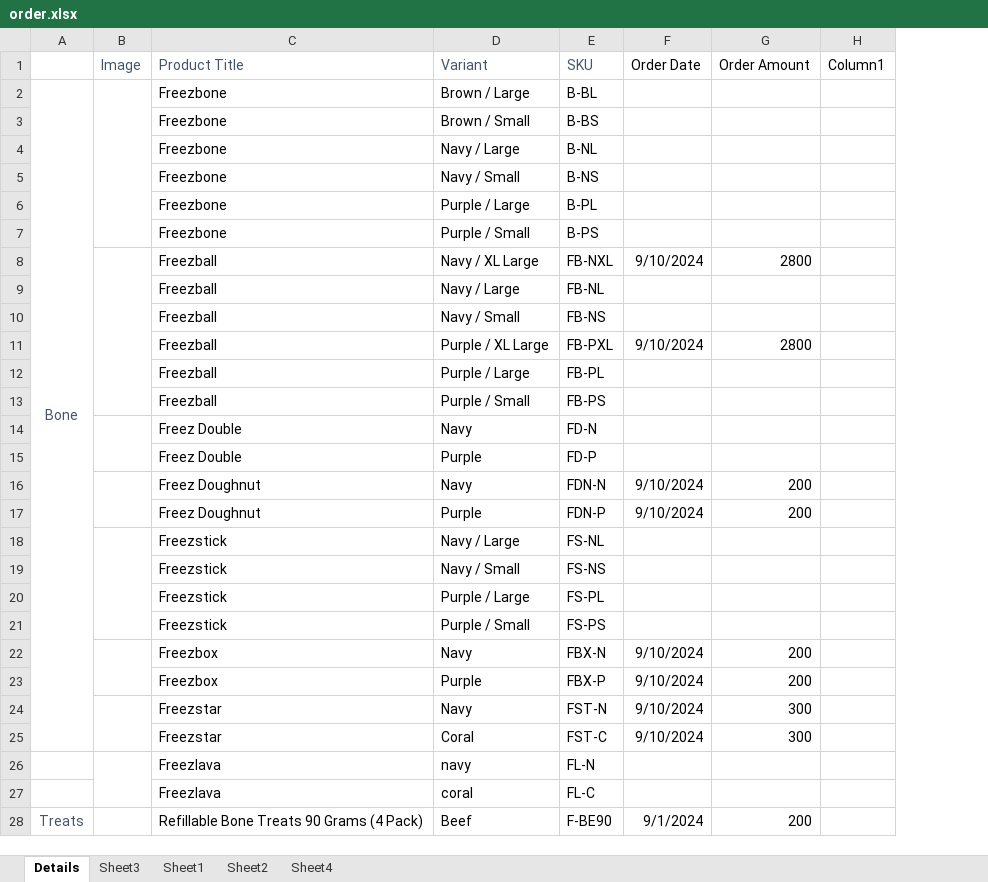
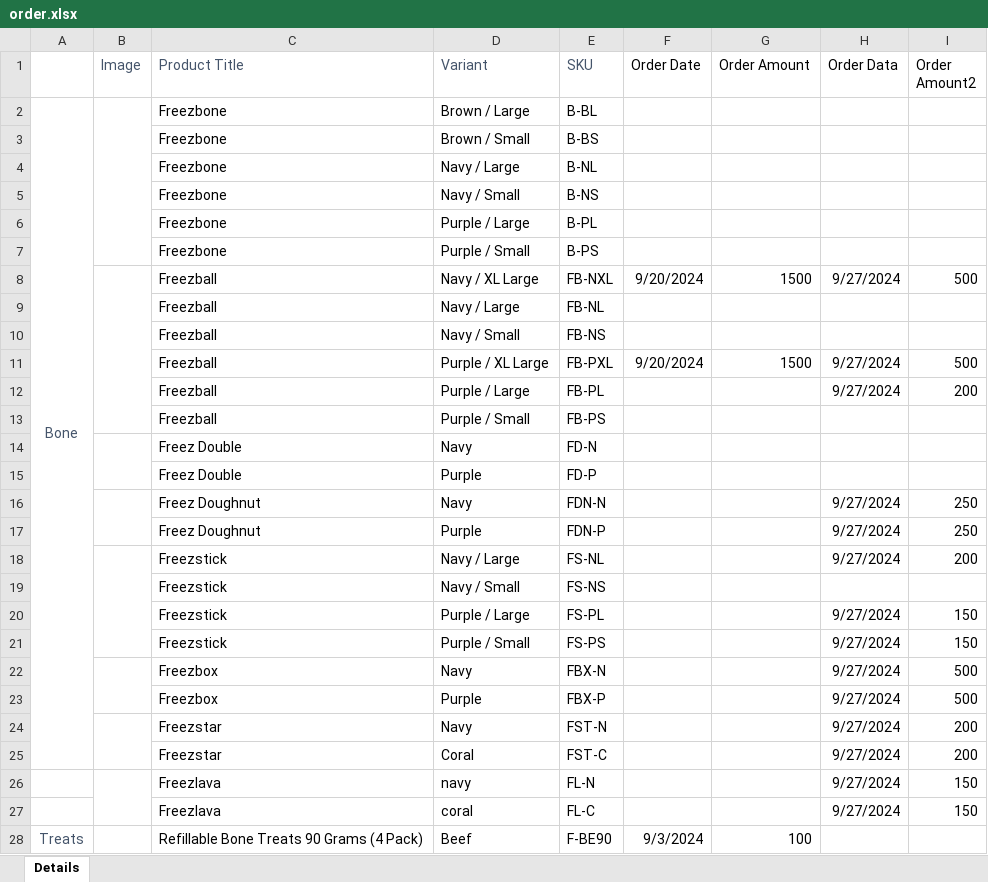
Before and after one commit to Arielqu/inventory, an Excel workbook: inputs/order.xlsx, sheet Details, drawn as a sheet; only a part is shown; values as stored, in another font and other column widths than the file's, no borders; charts and pictures and table styles not drawn; removed rows and columns are numbered as before the commit, all else as after; the diff covers the shown part only; the diff names each change by its address in the sheet, - before the commit and + after, or states it on an @@ line.

```diff
--- a/inputs/order.xlsx (sheet Details)
+++ b/inputs/order.xlsx (sheet Details)
-sheet tab: Sheet3
-sheet tab: Sheet1
-sheet tab: Sheet2
-sheet tab: Sheet4
-column H (Column1), empty
+column H (Order Data), rows 8-27: 9/27/2024 |  |  | 9/27/2024 | 9/27/2024 |  |  |  | 9/27/2024 | 9/27/2024 | 9/27/2024 |  | 9/27/2024 | 9/27/2024 | 9/27/2024 | 9/27/2024 | 9/27/2024 | 9/27/2024 | 9/27/2024 | 9/27/2024
+column I (Order Amount2), rows 8-27: 500 |  |  | 500 | 200 |  |  |  | 250 | 250 | 200 |  | 150 | 150 | 500 | 500 | 200 | 200 | 150 | 150
-F8 (Order Date): 9/10/2024
+F8 (Order Date): 9/20/2024
-G8 (Order Amount): 2800
+G8 (Order Amount): 1500
-F11 (Order Date): 9/10/2024
+F11 (Order Date): 9/20/2024
-G11 (Order Amount): 2800
+G11 (Order Amount): 1500
-F16:F17 (Order Date): 9/10/2024
+F16:F17 (Order Date): (empty)
-G16:G17 (Order Amount): 200
+G16:G17 (Order Amount): (empty)
-F22:F25 (Order Date): 9/10/2024
+F22:F25 (Order Date): (empty)
-G22:G23 (Order Amount): 200
+G22:G23 (Order Amount): (empty)
-G24:G25 (Order Amount): 300
+G24:G25 (Order Amount): (empty)
-F28 (Order Date): 9/1/2024
+F28 (Order Date): 9/3/2024
-G28 (Order Amount): 200
+G28 (Order Amount): 100
```
Also changed, not shown: 8 edited cells elsewhere in this sheet, charts or pictures, 10 other files.
